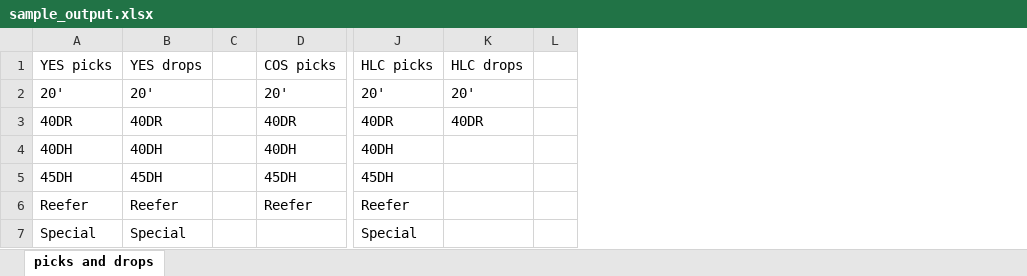
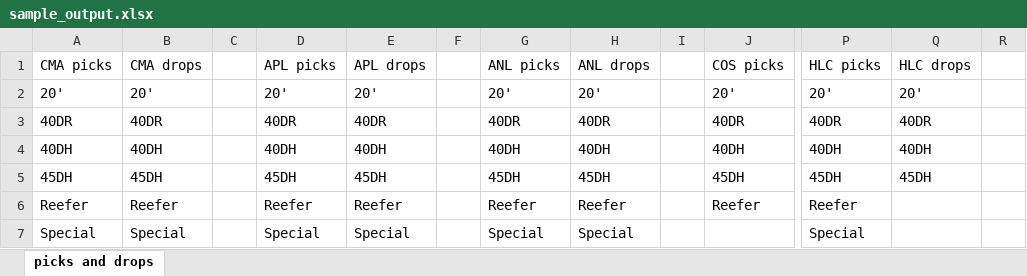
Before and after one commit to ChristianMLand/web_scraper, an Excel workbook: sample_output.xlsx, sheet picks and drops, drawn as a sheet; only a part is shown, gaps mark what is left out; values as stored, in another font and other column widths than the file's, no borders; addresses are those after the commit; the diff names each change by its address in the sheet, - before the commit and + after, or states it on an @@ line.

```diff
--- a/sample_output.xlsx (sheet picks and drops)
+++ b/sample_output.xlsx (sheet picks and drops)
+column D (APL picks), rows 2-7: 20' | 40DR | 40DH | 45DH | Reefer | Special
+column E (APL drops), rows 2-7: 20' | 40DR | 40DH | 45DH | Reefer | Special
+column F, empty
+column G (ANL picks), rows 2-7: 20' | 40DR | 40DH | 45DH | Reefer | Special
+column H (ANL drops), rows 2-7: 20' | 40DR | 40DH | 45DH | Reefer | Special
+column I, empty
-A1: YES picks
+A1: CMA picks
-B1: YES drops
+B1: CMA drops
-Q4 (HLC drops): (empty)
+Q4 (HLC drops): 40DH
-Q5 (HLC drops): (empty)
+Q5 (HLC drops): 45DH
```
Also changed, not shown: 1 other file.
